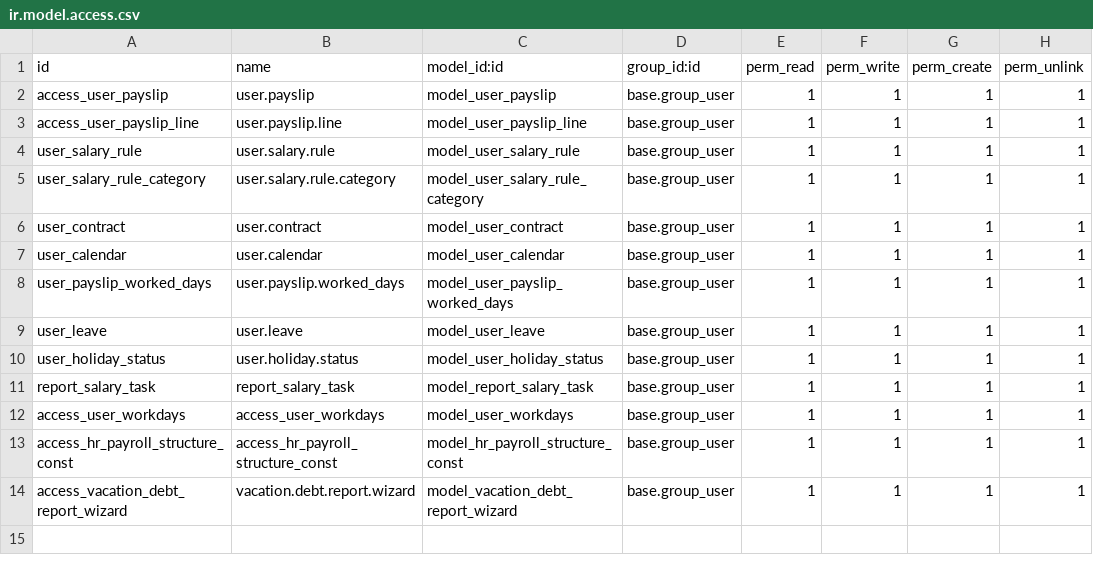
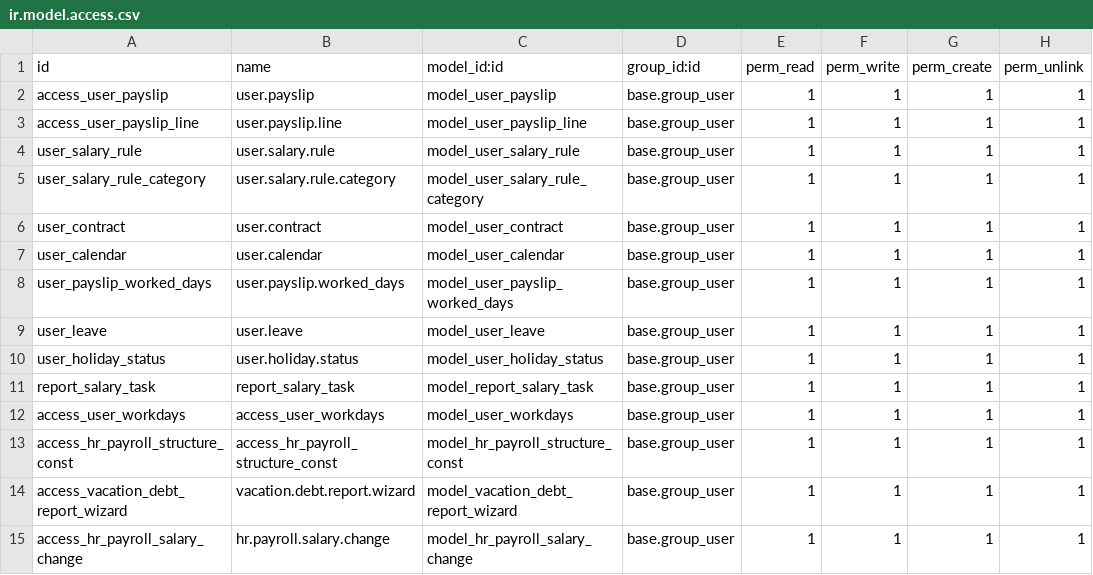
Before and after one commit to vertelab/odoo-l10n_se_payroll, a CSV file: l10n_se_hr_payroll/security/ir.model.access.csv, drawn as a sheet; the diff names each change by its address in the sheet, - before the commit and + after, or states it on an @@ line.

Commit message:
[18.0] feat: salary change wizard (Löneändring)
New wizard for batch salary changes:
- Supports percentage or absolute amount
- Live preview shows current → new wage per employee
- Creates new contract versions with effective date
- Old contracts are automatically closed the day before

Menu: Payroll → Configuration → Löneändring

```diff
--- a/l10n_se_hr_payroll/security/ir.model.access.csv
+++ b/l10n_se_hr_payroll/security/ir.model.access.csv
+row 15: access_hr_payroll_salary_change | hr.payroll.salary.change | model_hr_payroll_salary_change | base.group_user | 1 | 1 | 1 | 1
```
Also changed, not shown: 4 other files.
